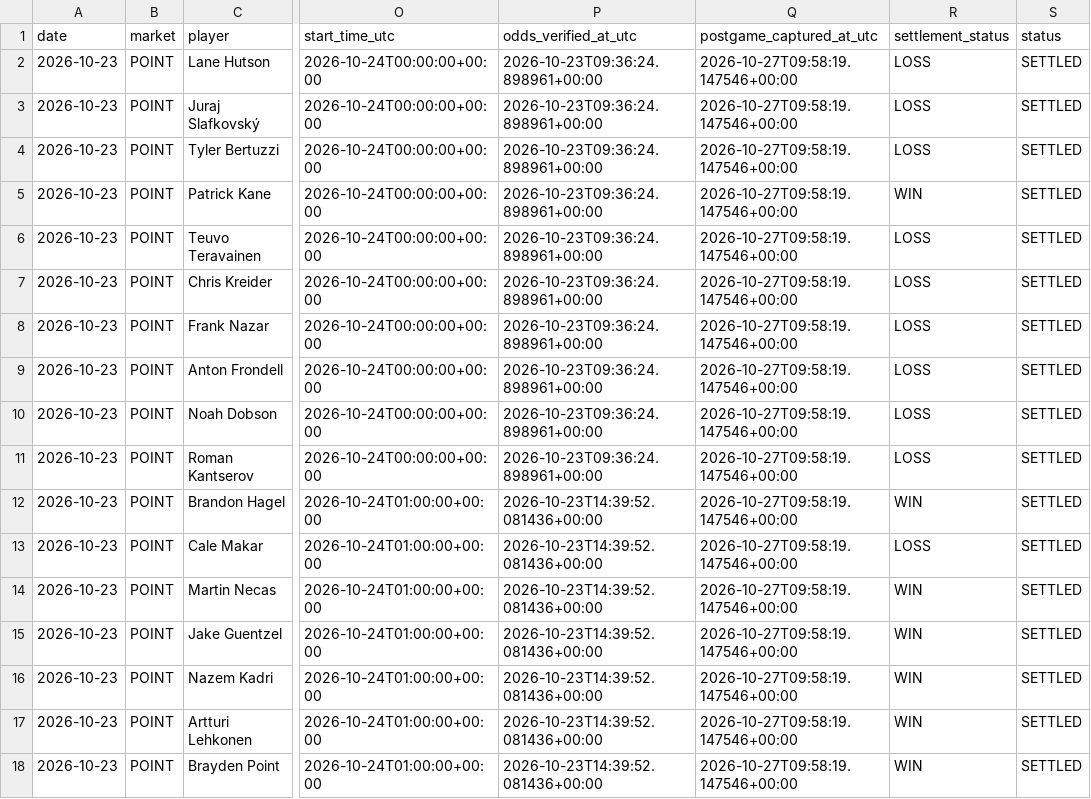
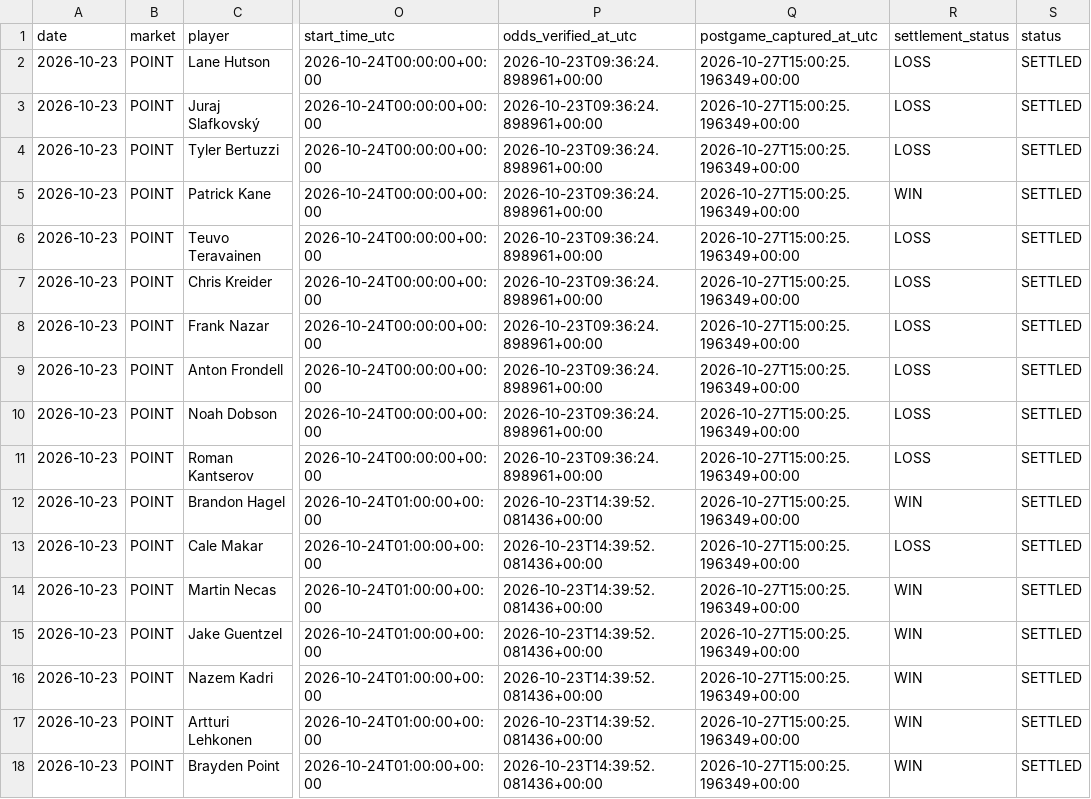
Before and after one commit to mazalazop/nhl-value-betting-model, a CSV file: docs/postgame/results/2026-10-23-canonical-picks.csv, drawn as a sheet; only a part is shown, gaps mark what is left out; the diff names each change by its address in the sheet, - before the commit and + after, or states it on an @@ line.

```diff
--- a/docs/postgame/results/2026-10-23-canonical-picks.csv
+++ b/docs/postgame/results/2026-10-23-canonical-picks.csv
-Q2:Q18 (postgame_captured_at_utc): 2026-10-27T09:58:19.147546+00:00
+Q2:Q18 (postgame_captured_at_utc): 2026-10-27T15:00:25.196349+00:00
```
Also changed, not shown: docs/postgame/results/2026-10-18-canonical-picks.csv, docs/postgame/results/2026-10-20-canonical-picks.csv, 8 other files.
